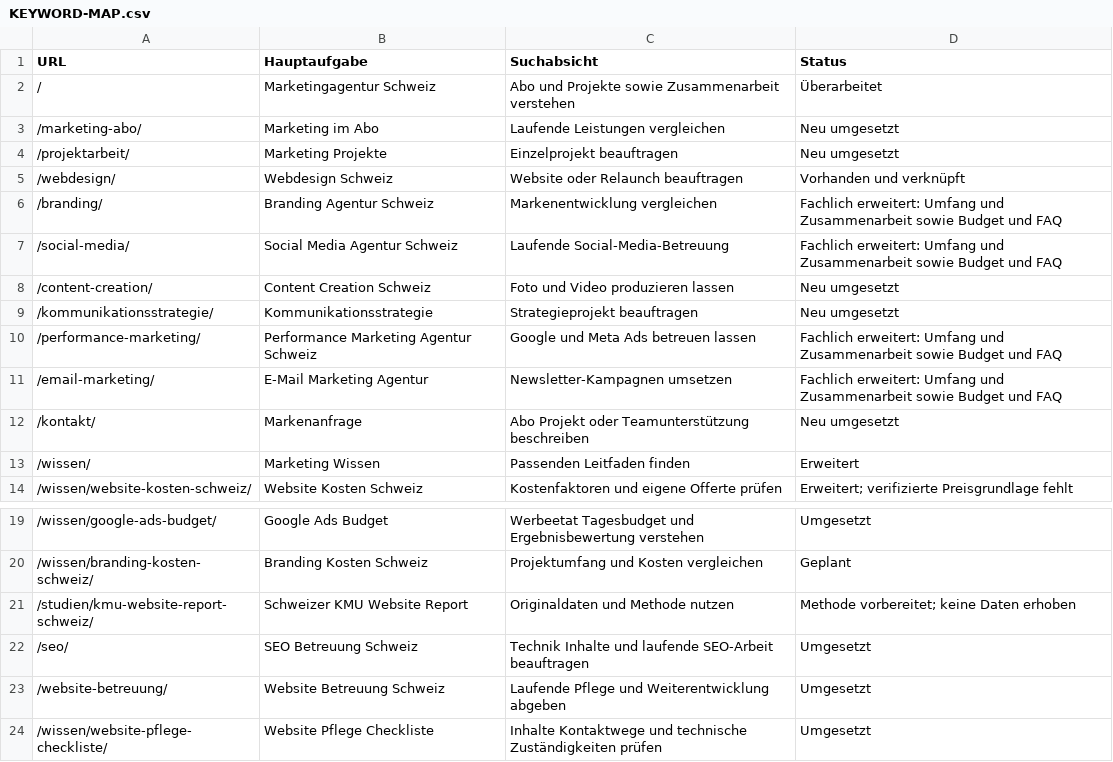
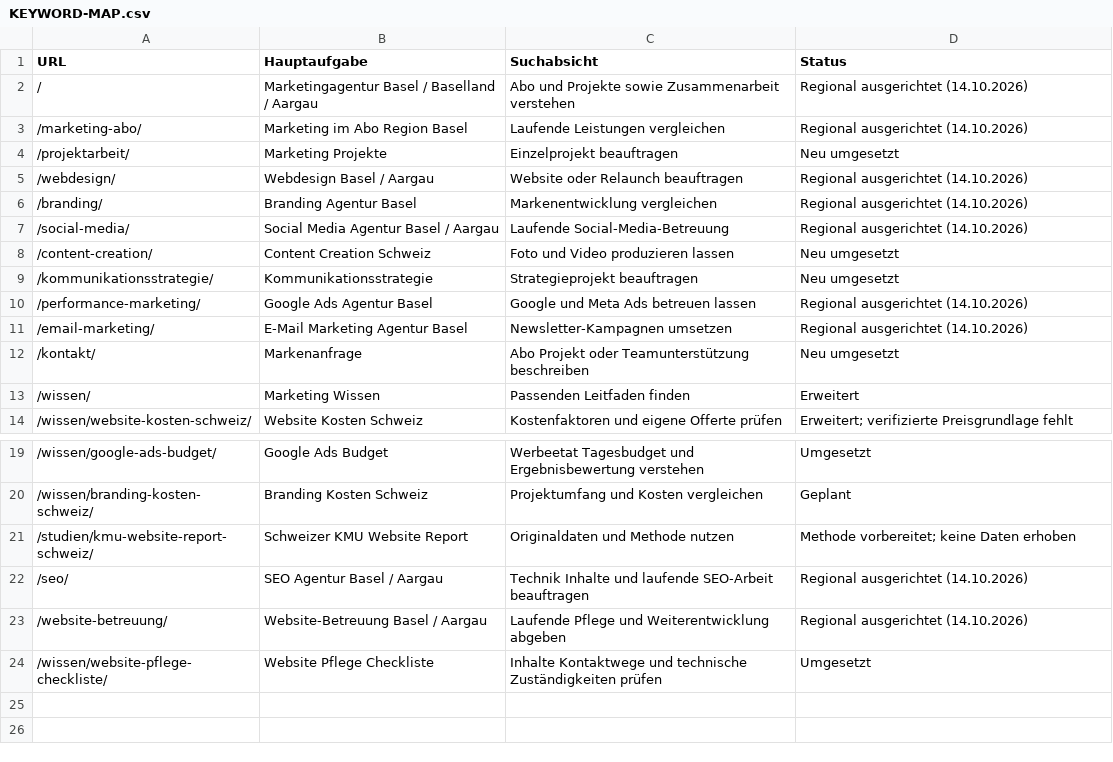
Before and after one commit to klartext-digital/klartext-mint, a CSV file: docs/KEYWORD-MAP.csv, drawn as a sheet; only a part is shown, gaps mark what is left out.

```diff
--- a/docs/KEYWORD-MAP.csv
+++ b/docs/KEYWORD-MAP.csv
@@ -1,12 +1,12 @@
 URL,Hauptaufgabe,Suchabsicht,Status
-/,Marketingagentur Schweiz,Abo und Projekte sowie Zusammenarbeit verstehen,Überarbeitet
-/marketing-abo/,Marketing im Abo,Laufende Leistungen vergleichen,Neu umgesetzt
+/,Marketingagentur Basel / Baselland / Aargau,Abo und Projekte sowie Zusammenarbeit verstehen,Regional ausgerichtet (14.10.2026)
+/marketing-abo/,Marketing im Abo Region Basel,Laufende Leistungen vergleichen,Regional ausgerichtet (14.10.2026)
 /projektarbeit/,Marketing Projekte,Einzelprojekt beauftragen,Neu umgesetzt
-/webdesign/,Webdesign Schweiz,Website oder Relaunch beauftragen,Vorhanden und verknüpft
-/branding/,Branding Agentur Schweiz,Markenentwicklung vergleichen,Fachlich erweitert: Umfang und Zusammenarbeit sowie Budget und FAQ
-/social-media/,Social Media Agentur Schweiz,Laufende Social-Media-Betreuung,Fachlich erweitert: Umfang und Zusammenarbeit sowie Budget und FAQ
+/webdesign/,Webdesign Basel / Aargau,Website oder Relaunch beauftragen,Regional ausgerichtet (14.10.2026)
+/branding/,Branding Agentur Basel,Markenentwicklung vergleichen,Regional ausgerichtet (14.10.2026)
+/social-media/,Social Media Agentur Basel / Aargau,Laufende Social-Media-Betreuung,Regional ausgerichtet (14.10.2026)
 /content-creation/,Content Creation Schweiz,Foto und Video produzieren lassen,Neu umgesetzt
 /kommunikationsstrategie/,Kommunikationsstrategie,Strategieprojekt beauftragen,Neu umgesetzt
-/performance-marketing/,Performance Marketing Agentur Schweiz,Google und Meta Ads betreuen lassen,Fachlich erweitert: Umfang und Zusammenarbeit sowie Budget und FAQ
-/email-marketing/,E-Mail Marketing Agentur,Newsletter-Kampagnen umsetzen,Fachlich erweitert: Umfang und Zusammenarbeit sowie Budget und FAQ
+/performance-marketing/,Google Ads Agentur Basel,Google und Meta Ads betreuen lassen,Regional ausgerichtet (14.10.2026)
+/email-marketing/,E-Mail Marketing Agentur Basel,Newsletter-Kampagnen umsetzen,Regional ausgerichtet (14.10.2026)
 /kontakt/,Markenanfrage,Abo Projekt oder Teamunterstützung beschreiben,Neu umgesetzt
@@ -21,4 +21,4 @@ URL,Hauptaufgabe,Suchabsicht,Status
 /studien/kmu-website-report-schweiz/,Schweizer KMU Website Report,Originaldaten und Methode nutzen,Methode vorbereitet; keine Daten erhoben
-/seo/,SEO Betreuung Schweiz,Technik Inhalte und laufende SEO-Arbeit beauftragen,Umgesetzt
-/website-betreuung/,Website Betreuung Schweiz,Laufende Pflege und Weiterentwicklung abgeben,Umgesetzt
+/seo/,SEO Agentur Basel / Aargau,Technik Inhalte und laufende SEO-Arbeit beauftragen,Regional ausgerichtet (14.10.2026)
+/website-betreuung/,Website-Betreuung Basel / Aargau,Laufende Pflege und Weiterentwicklung abgeben,Regional ausgerichtet (14.10.2026)
 /wissen/website-pflege-checkliste/,Website Pflege Checkliste,Inhalte Kontaktwege und technische Zuständigkeiten prüfen,Umgesetzt
```
Also changed, not shown: 45 other files.
